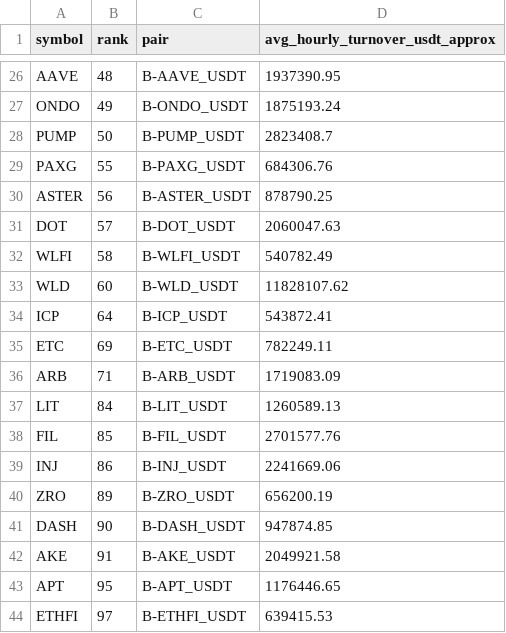
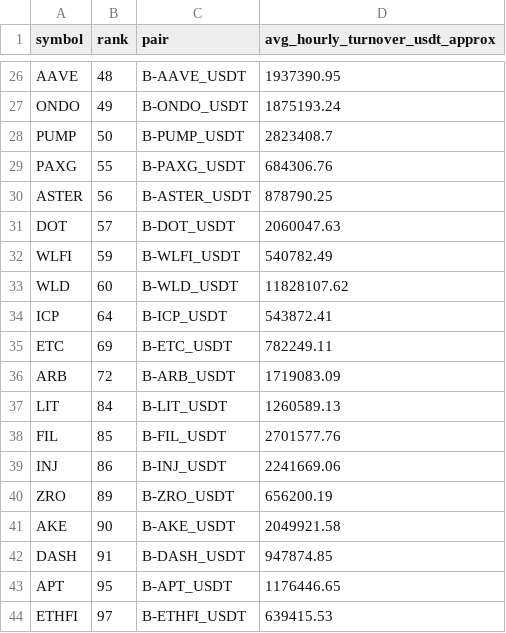
Before and after one commit to jharajesh1210/Guruji, a CSV file: TOP100_CRIPTO_AMC_POC_V4_universe.csv, drawn as a sheet; only a part is shown, gaps mark what is left out.

```diff
--- a/TOP100_CRIPTO_AMC_POC_V4_universe.csv
+++ b/TOP100_CRIPTO_AMC_POC_V4_universe.csv
@@ -31,3 +31,3 @@ ASTER,56,B-ASTER_USDT,878790.25
 DOT,57,B-DOT_USDT,2060047.63
-WLFI,58,B-WLFI_USDT,540782.49
+WLFI,59,B-WLFI_USDT,540782.49
 WLD,60,B-WLD_USDT,11828107.62
@@ -35,3 +35,3 @@ ICP,64,B-ICP_USDT,543872.41
 ETC,69,B-ETC_USDT,782249.11
-ARB,71,B-ARB_USDT,1719083.09
+ARB,72,B-ARB_USDT,1719083.09
 LIT,84,B-LIT_USDT,1260589.13
@@ -40,4 +40,4 @@ INJ,86,B-INJ_USDT,2241669.06
 ZRO,89,B-ZRO_USDT,656200.19
-DASH,90,B-DASH_USDT,947874.85
-AKE,91,B-AKE_USDT,2049921.58
+AKE,90,B-AKE_USDT,2049921.58
+DASH,91,B-DASH_USDT,947874.85
 APT,95,B-APT_USDT,1176446.65
```
Also changed, not shown: 1 other file.
